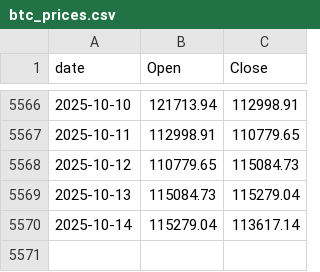
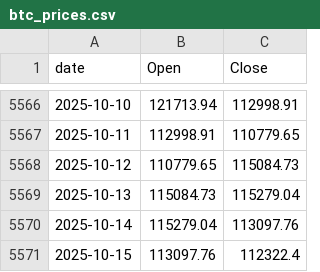
Before and after one commit to Gabrielrr2025/exportbtc, a CSV file: btc_prices.csv, drawn as a sheet; only a part is shown, gaps mark what is left out.

```diff
--- a/btc_prices.csv
+++ b/btc_prices.csv
@@ -5569,2 +5569,3 @@ date,Open,Close
 2025-10-13,115084.73,115279.04
-2025-10-14,115279.04,113617.14
+2025-10-14,115279.04,113097.76
+2025-10-15,113097.76,112322.4
```
